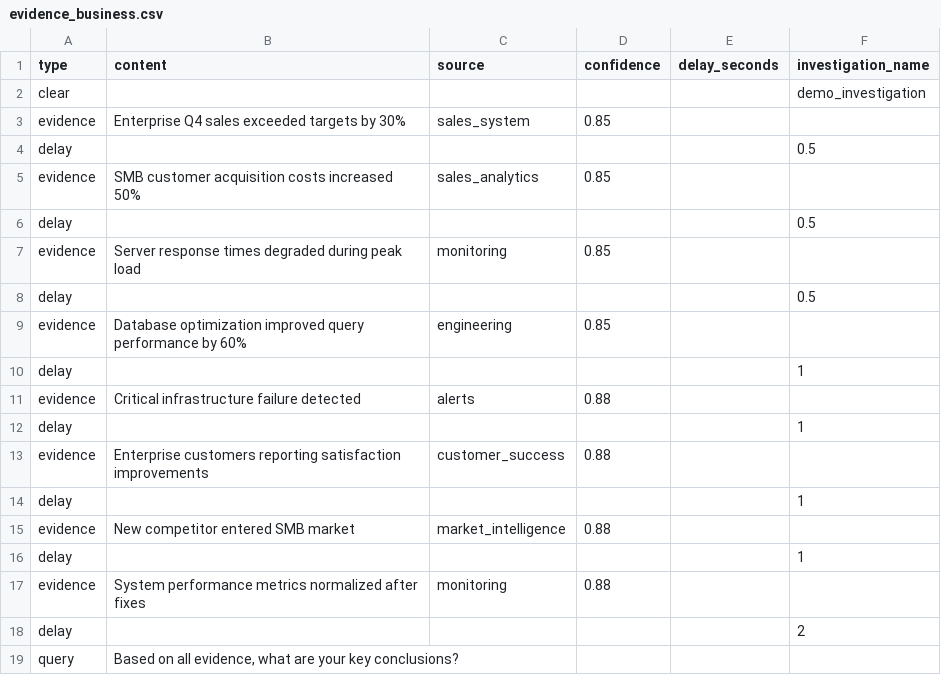
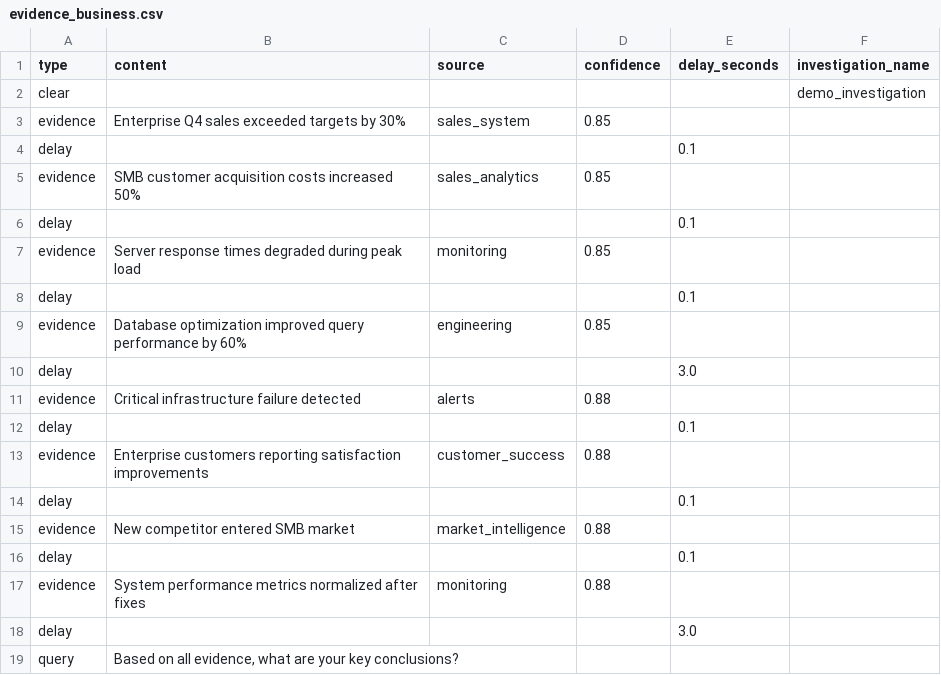
Before and after one commit to mossrake/async-reasoning-engine, a CSV file: testfiles/evidence_business.csv, drawn as a sheet; the diff names each change by its address in the sheet, - before the commit and + after, or states it on an @@ line.

```diff
--- a/testfiles/evidence_business.csv
+++ b/testfiles/evidence_business.csv
-E4 (delay_seconds): (empty)
+E4 (delay_seconds): 0.1
-F4 (investigation_name): 0.5
+F4 (investigation_name): (empty)
-E6 (delay_seconds): (empty)
+E6 (delay_seconds): 0.1
-F6 (investigation_name): 0.5
+F6 (investigation_name): (empty)
-E8 (delay_seconds): (empty)
+E8 (delay_seconds): 0.1
-F8 (investigation_name): 0.5
+F8 (investigation_name): (empty)
-E10 (delay_seconds): (empty)
+E10 (delay_seconds): 3.0
-F10 (investigation_name): 1
+F10 (investigation_name): (empty)
-E12 (delay_seconds): (empty)
+E12 (delay_seconds): 0.1
-F12 (investigation_name): 1
+F12 (investigation_name): (empty)
-E14 (delay_seconds): (empty)
+E14 (delay_seconds): 0.1
-F14 (investigation_name): 1
+F14 (investigation_name): (empty)
-E16 (delay_seconds): (empty)
+E16 (delay_seconds): 0.1
-F16 (investigation_name): 1
+F16 (investigation_name): (empty)
-E18 (delay_seconds): (empty)
+E18 (delay_seconds): 3.0
-F18 (investigation_name): 2
+F18 (investigation_name): (empty)
```
Also changed, not shown: 1 other file.
